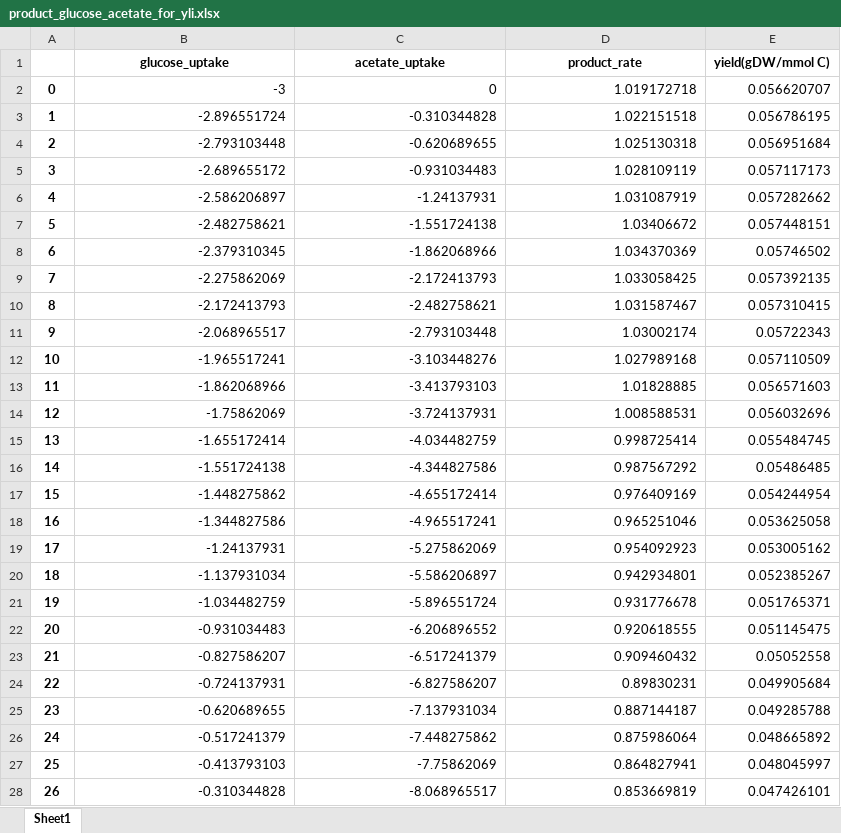
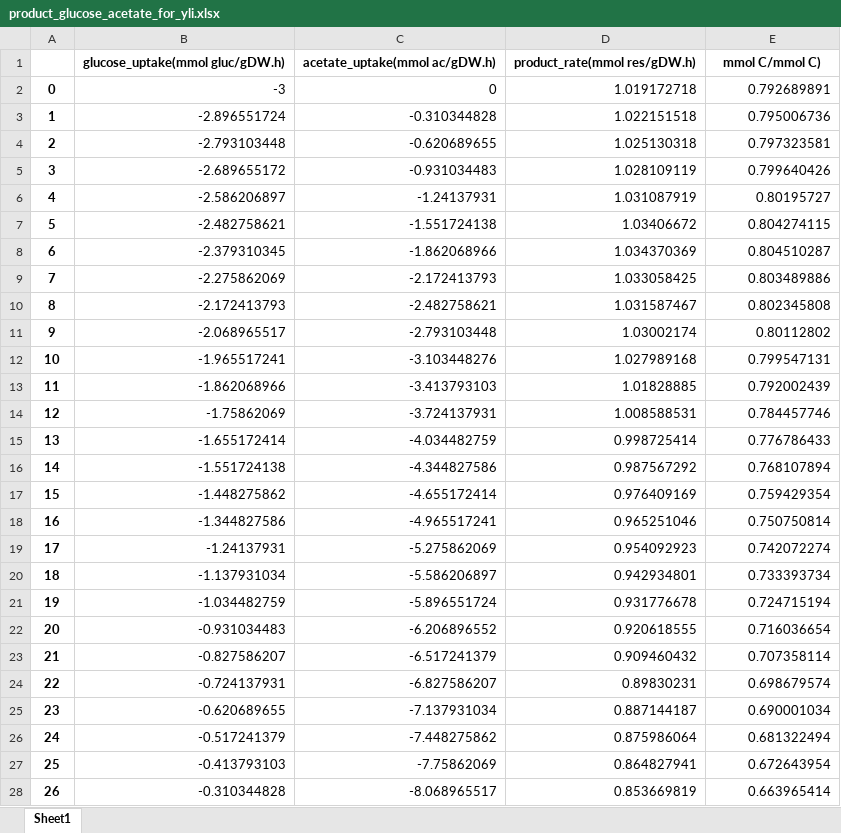
Before and after one commit to hongzhonglu/Yli_GEMs, an Excel workbook: result/product_glucose_acetate_for_yli.xlsx, sheet Sheet1, drawn as a sheet; only a part is shown; values as stored, in another font and other column widths than the file's, no borders; charts and pictures not drawn; removed rows and columns are numbered as before the commit, all else as after; the diff covers the shown part only; the diff names each change by its address in the sheet, - before the commit and + after, or states it on an @@ line.

```diff
--- a/result/product_glucose_acetate_for_yli.xlsx (sheet Sheet1)
+++ b/result/product_glucose_acetate_for_yli.xlsx (sheet Sheet1)
-row 1:  | glucose_uptake | acetate_uptake | product_rate | yield(gDW/mmol C)
+row 1:  | glucose_uptake(mmol gluc/gDW.h) | acetate_uptake(mmol ac/gDW.h) | product_rate(mmol res/gDW.h) | mmol C/mmol C)
-E2: 0.056620707
+E2: 0.792689891
-E3: 0.056786195
+E3: 0.795006736
-E4: 0.056951684
+E4: 0.797323581
-E5: 0.057117173
+E5: 0.799640426
-E6: 0.057282662
+E6: 0.80195727
-E7: 0.057448151
+E7: 0.804274115
-E8: 0.05746502
+E8: 0.804510287
-E9: 0.057392135
+E9: 0.803489886
-E10: 0.057310415
+E10: 0.802345808
-E11: 0.05722343
+E11: 0.80112802
-E12: 0.057110509
+E12: 0.799547131
-E13: 0.056571603
+E13: 0.792002439
-E14: 0.056032696
+E14: 0.784457746
-E15: 0.055484745
+E15: 0.776786433
-E16: 0.05486485
+E16: 0.768107894
-E17: 0.054244954
+E17: 0.759429354
-E18: 0.053625058
+E18: 0.750750814
-E19: 0.053005162
+E19: 0.742072274
-E20: 0.052385267
+E20: 0.733393734
-E21: 0.051765371
+E21: 0.724715194
-E22: 0.051145475
+E22: 0.716036654
-E23: 0.05052558
+E23: 0.707358114
-E24: 0.049905684
+E24: 0.698679574
-E25: 0.049285788
+E25: 0.690001034
-E26: 0.048665892
+E26: 0.681322494
-E27: 0.048045997
+E27: 0.672643954
-E28: 0.047426101
+E28: 0.663965414
```
Also changed, not shown: 3 edited cells elsewhere in this sheet, charts or pictures, result/formate_acetate_for_yli.xlsx, result/glucose_acetate_for_yli.xlsx, 7 other files.
